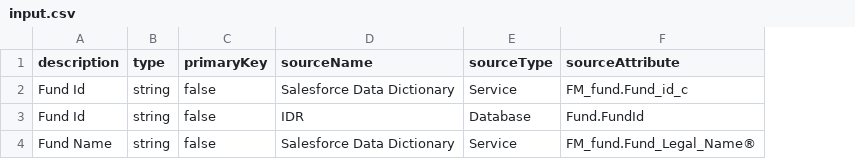
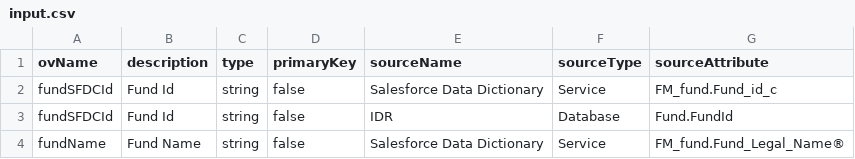
Before and after one commit to sach411/schema_creator, a CSV file: input.csv, drawn as a sheet; the diff names each change by its address in the sheet, - before the commit and + after, or states it on an @@ line.

```diff
--- a/input.csv
+++ b/input.csv
+column A (ovName), rows 2-4: fundSFDCId | fundSFDCId | fundName
```
Also changed, not shown: 2 other files.
